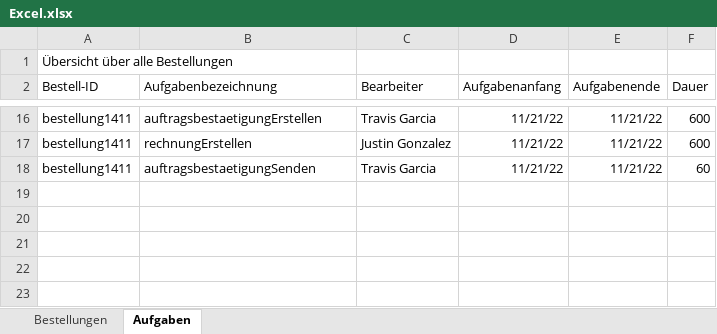
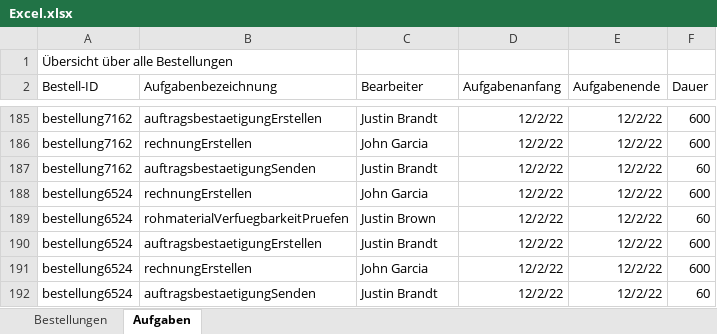
Before and after one commit to MarvinSchobert/UnitySimulationServer, an Excel workbook: Excel.xlsx, sheet Aufgaben, drawn as a sheet; only a part is shown, gaps mark what is left out; values as stored, in another font and other column widths than the file's, no borders; addresses are those after the commit; the diff covers the shown part only; the diff names each change by its address in the sheet, - before the commit and + after, or states it on an @@ line.

```diff
--- a/Excel.xlsx (sheet Aufgaben)
+++ b/Excel.xlsx (sheet Aufgaben)
-A185:A187 (Bestell-ID): bestellung1411
+A185:A187 (Bestell-ID): bestellung7162
-C185 (Bearbeiter): Travis Garcia
+C185 (Bearbeiter): Justin Brandt
-D185:D187 (Aufgabenanfang): 11/21/22
+D185:D187 (Aufgabenanfang): 12/2/22
-E185:E187 (Aufgabenende): 11/21/22
+E185:E187 (Aufgabenende): 12/2/22
-C186 (Bearbeiter): Justin Gonzalez
+C186 (Bearbeiter): John Garcia
-C187 (Bearbeiter): Travis Garcia
+C187 (Bearbeiter): Justin Brandt
+row 188: bestellung6524 | rechnungErstellen | John Garcia | 12/2/22 | 12/2/22 | 600
+row 189: bestellung6524 | rohmaterialVerfuegbarkeitPruefen | Justin Brown | 12/2/22 | 12/2/22 | 60
+row 190: bestellung6524 | auftragsbestaetigungErstellen | Justin Brandt | 12/2/22 | 12/2/22 | 600
+row 191: bestellung6524 | rechnungErstellen | John Garcia | 12/2/22 | 12/2/22 | 600
+row 192: bestellung6524 | auftragsbestaetigungSenden | Justin Brandt | 12/2/22 | 12/2/22 | 60
```
Also changed, not shown: 172 added rows, 3 removed rows and 40 edited cells elsewhere in this sheet, sheet Bestellungen, 11 other files.
